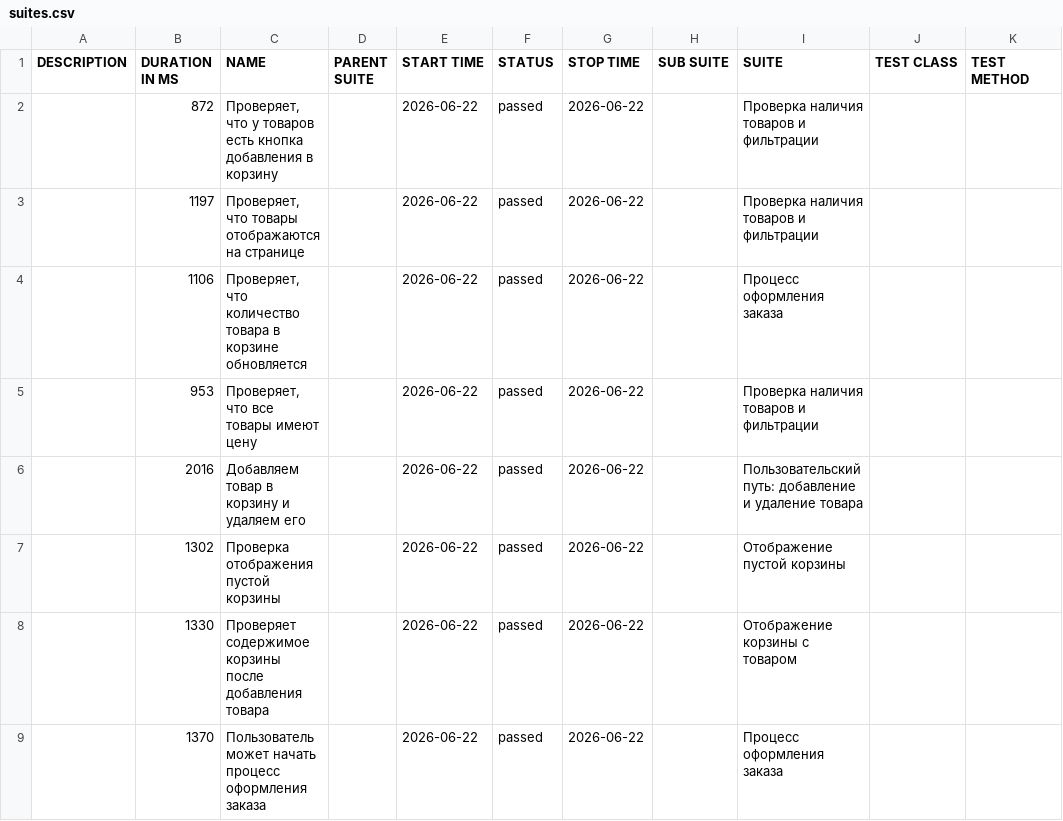
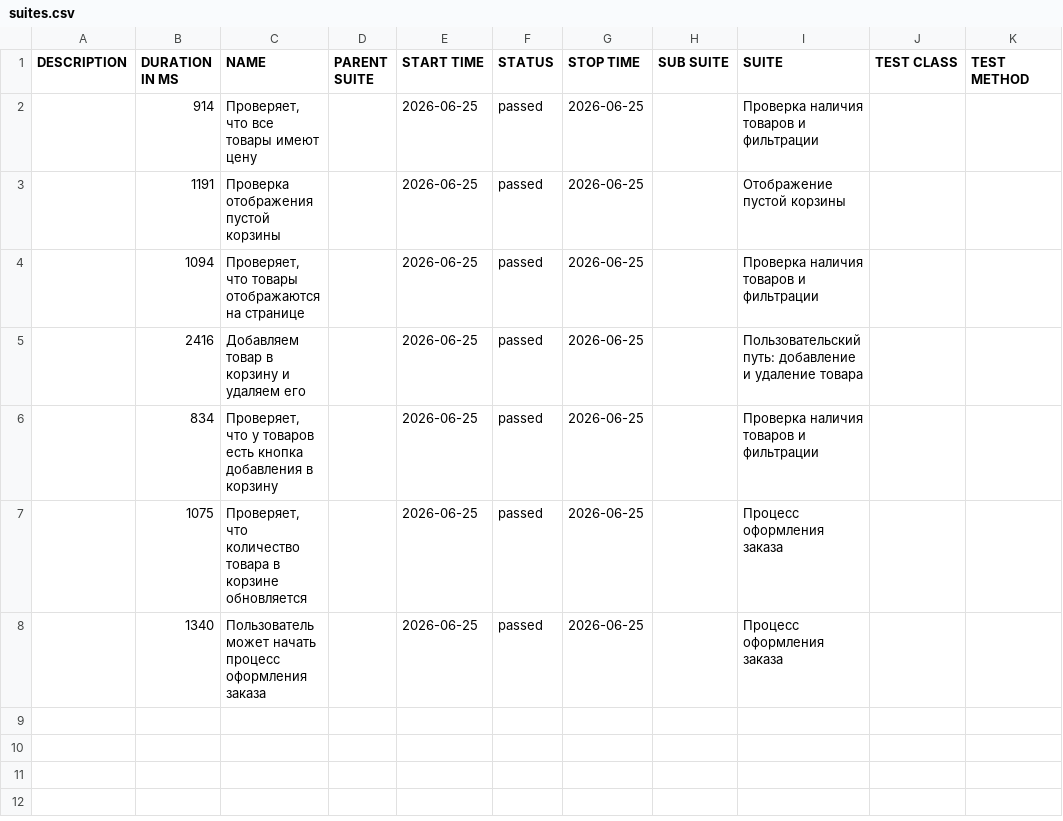
Before and after one commit to Maxitestr/sauce-demo-cypress, a CSV file: data/suites.csv, drawn as a sheet.

```diff
--- a/data/suites.csv
+++ b/data/suites.csv
@@ -1,9 +1,8 @@
 "DESCRIPTION","DURATION IN MS","NAME","PARENT SUITE","START TIME","STATUS","STOP TIME","SUB SUITE","SUITE","TEST CLASS","TEST METHOD"
-"","872","Проверяет, что у товаров есть кнопка добавления в корзину","","2026-06-22","passed","2026-06-22","","Проверка наличия товаров и фильтрации","",""
-"","1197","Проверяет, что товары отображаются на странице","","2026-06-22","passed","2026-06-22","","Проверка наличия товаров и фильтрации","",""
-"","1106","Проверяет, что количество товара в корзине обновляется","","2026-06-22","passed","2026-06-22","","Процесс оформления заказа","",""
-"","953","Проверяет, что все товары имеют цену","","2026-06-22","passed","2026-06-22","","Проверка наличия товаров и фильтрации","",""
-"","2016","Добавляем товар в корзину и удаляем его","","2026-06-22","passed","2026-06-22","","Пользовательский путь: добавление и удаление товара","",""
-"","1302","Проверка отображения пустой корзины","","2026-06-22","passed","2026-06-22","","Отображение пустой корзины","",""
-"","1330","Проверяет содержимое корзины после добавления товара","","2026-06-22","passed","2026-06-22","","Отображение корзины с товаром","",""
-"","1370","Пользователь может начать процесс оформления заказа","","2026-06-22","passed","2026-06-22","","Процесс оформления заказа","",""
+"","914","Проверяет, что все товары имеют цену","","2026-06-25","passed","2026-06-25","","Проверка наличия товаров и фильтрации","",""
+"","1191","Проверка отображения пустой корзины","","2026-06-25","passed","2026-06-25","","Отображение пустой корзины","",""
+"","1094","Проверяет, что товары отображаются на странице","","2026-06-25","passed","2026-06-25","","Проверка наличия товаров и фильтрации","",""
+"","2416","Добавляем товар в корзину и удаляем его","","2026-06-25","passed","2026-06-25","","Пользовательский путь: добавление и удаление товара","",""
+"","834","Проверяет, что у товаров есть кнопка добавления в корзину","","2026-06-25","passed","2026-06-25","","Проверка наличия товаров и фильтрации","",""
+"","1075","Проверяет, что количество товара в корзине обновляется","","2026-06-25","passed","2026-06-25","","Процесс оформления заказа","",""
+"","1340","Пользователь может начать процесс оформления заказа","","2026-06-25","passed","2026-06-25","","Процесс оформления заказа","",""
```
Also changed, not shown: 36 other files.
